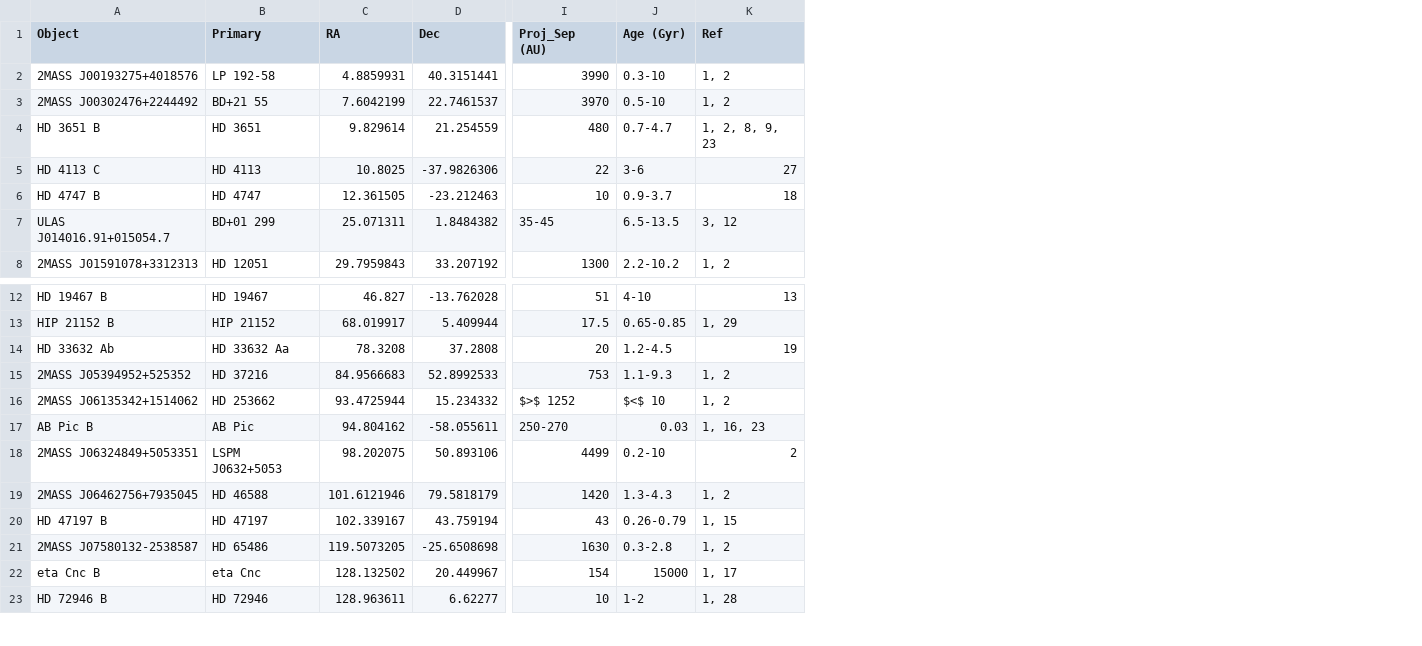
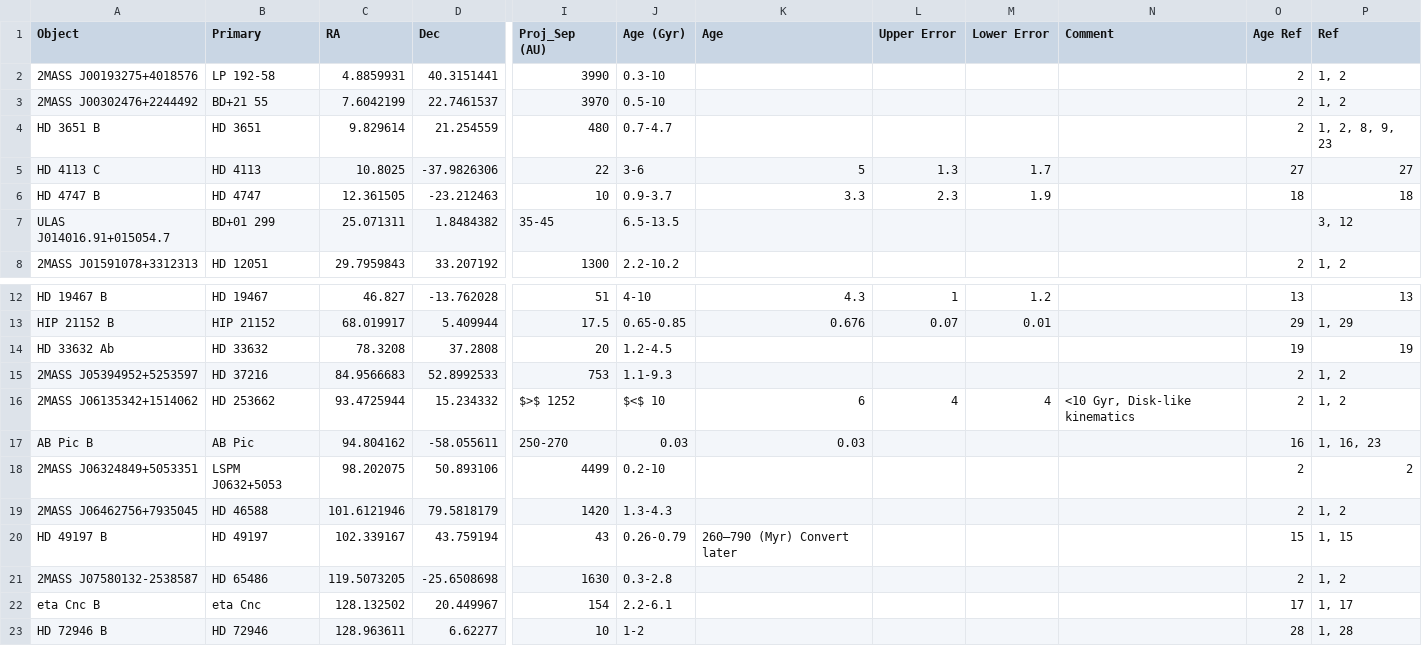
Before and after one commit to SIMPLE-AstroDB/SIMPLE-db, a CSV file: scripts/ingests/calamari/calamari_data.csv, drawn as a sheet; only a part is shown, gaps mark what is left out; the diff names each change by its address in the sheet, - before the commit and + after, or states it on an @@ line.

Commit message:
updated code, file names, and new calamari helper method module

```diff
--- a/scripts/ingests/calamari/calamari_data.csv
+++ b/scripts/ingests/calamari/calamari_data.csv
+column K (Age), rows 5-6: 5 | 3.3; rows 12-20: 4.3 | 0.676 |  |  | 6 | 0.03 |  |  | 260–790 (Myr) Convert later
+column L (Upper Error), rows 5-6: 1.3 | 2.3; rows 12-16: 1 | 0.07 |  |  | 4
+column M (Lower Error), rows 5-6: 1.7 | 1.9; rows 12-16: 1.2 | 0.01 |  |  | 4
+column N (Comment), row 16: <10 Gyr, Disk-like kinematics
+column O (Age Ref), rows 2-8: 2 | 2 | 2 | 27 | 18 |  | 2; rows 12-23: 13 | 29 | 19 | 2 | 2 | 16 | 2 | 2 | 15 | 2 | 17 | 28
-B14 (Primary): HD 33632 Aa
+B14 (Primary): HD 33632
-A15 (Object): 2MASS J05394952+525352
+A15 (Object): 2MASS J05394952+5253597
-A20 (Object): HD 47197 B
+A20 (Object): HD 49197 B
-B20 (Primary): HD 47197
+B20 (Primary): HD 49197
-J22 (Age (Gyr)): 15000
+J22 (Age (Gyr)): 2.2-6.1
```
Also changed, not shown: 6 other files.
